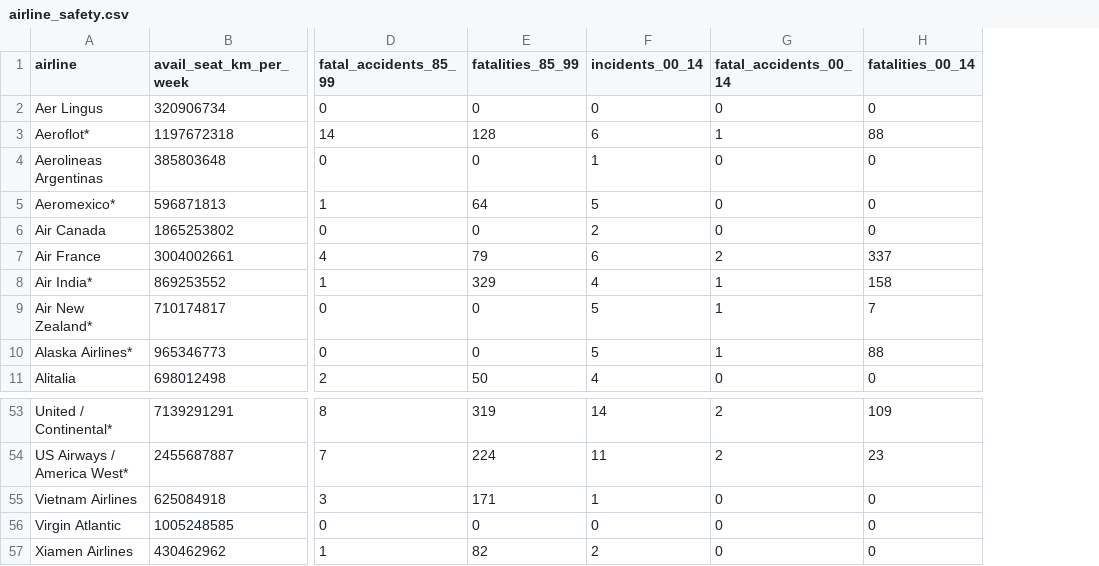
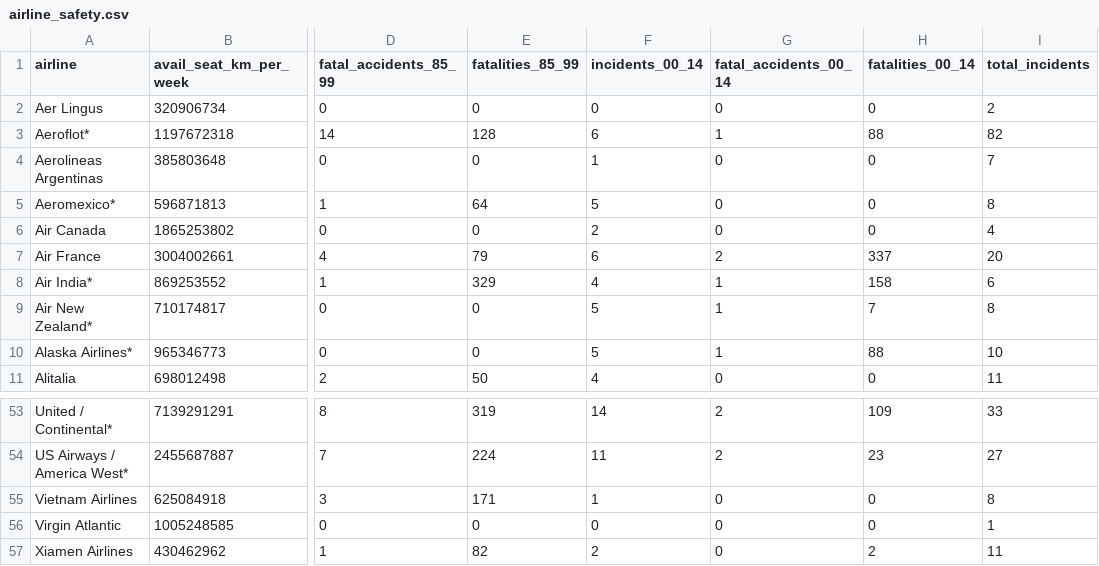
Before and after one commit to amitsarvate/CSCI_2020_Assignment_2_Repo, a CSV file: src/main/resources/com/example/assignment2/airline_safety.csv, drawn as a sheet; only a part is shown, gaps mark what is left out; the diff names each change by its address in the sheet, - before the commit and + after, or states it on an @@ line.

Commit message:
new column for total incidents added

```diff
--- a/src/main/resources/com/example/assignment2/airline_safety.csv
+++ b/src/main/resources/com/example/assignment2/airline_safety.csv
+column I (total_incidents), rows 2-11: 2 | 82 | 7 | 8 | 4 | 20 | 6 | 8 | 10 | 11; rows 53-57: 33 | 27 | 8 | 1 | 11
-H57 (fatalities_00_14): 0
+H57 (fatalities_00_14): 2
```
Also changed, not shown: build/resources/main/com/example/assignment2/airline_safety.csv, 4 other files.
